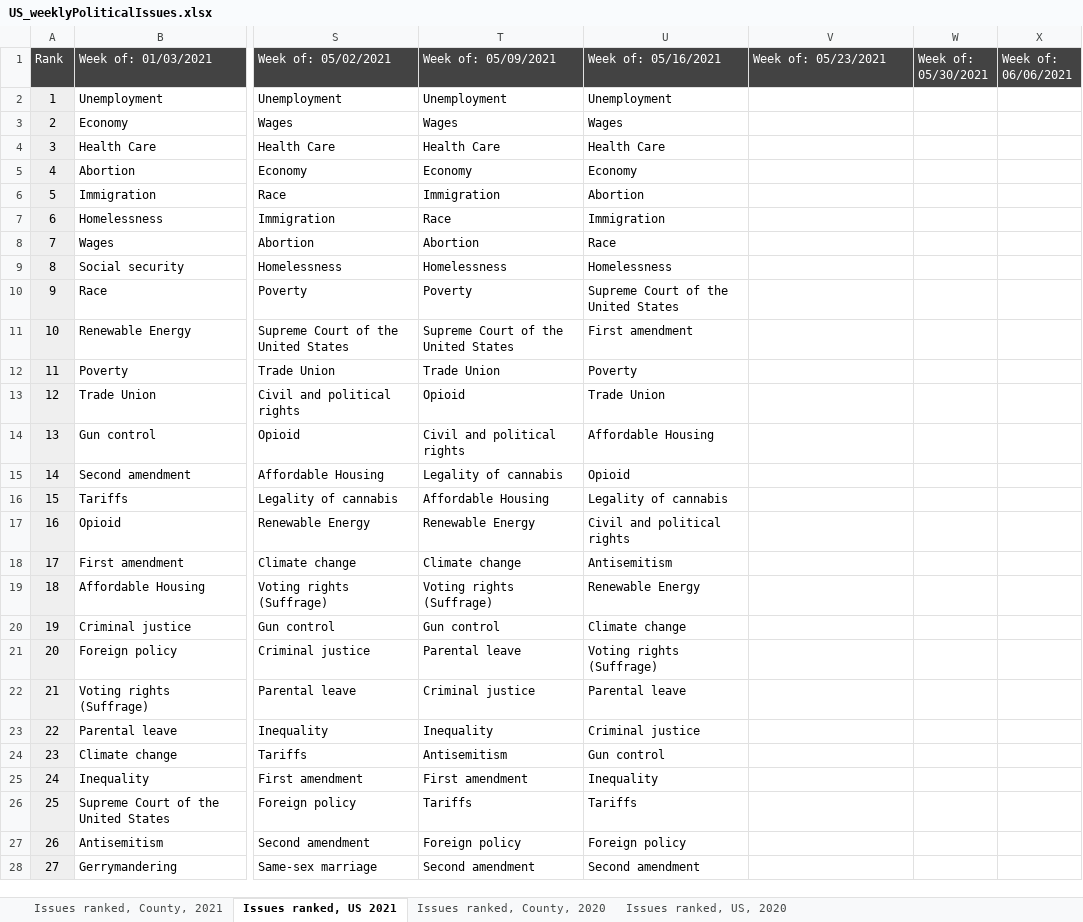
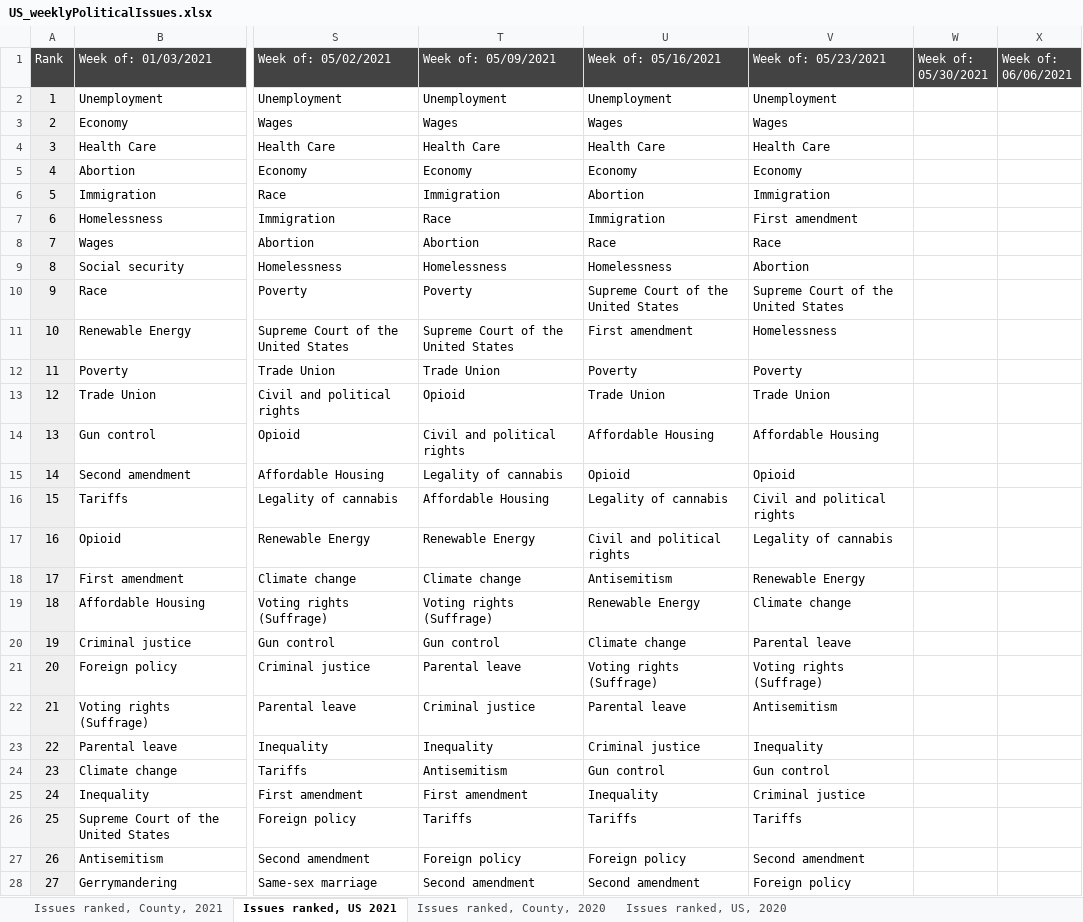
Before and after one commit to GoogleTrends/data, an Excel workbook: US_weeklyPoliticalIssues.xlsx, sheet Issues ranked, US 2021, drawn as a sheet; only a part is shown, gaps mark what is left out; values as stored, in another font and other column widths than the file's, no borders; charts and pictures not drawn; the diff covers the shown part only; the diff names each change by its address in the sheet, - before the commit and + after, or states it on an @@ line.

```diff
--- a/US_weeklyPoliticalIssues.xlsx (sheet Issues ranked, US 2021)
+++ b/US_weeklyPoliticalIssues.xlsx (sheet Issues ranked, US 2021)
-V2 (Week of: 05/23/2021): (empty)
+V2 (Week of: 05/23/2021): Unemployment
-V3 (Week of: 05/23/2021): (empty)
+V3 (Week of: 05/23/2021): Wages
-V4 (Week of: 05/23/2021): (empty)
+V4 (Week of: 05/23/2021): Health Care
-V5 (Week of: 05/23/2021): (empty)
+V5 (Week of: 05/23/2021): Economy
-V6 (Week of: 05/23/2021): (empty)
+V6 (Week of: 05/23/2021): Immigration
-V7 (Week of: 05/23/2021): (empty)
+V7 (Week of: 05/23/2021): First amendment
-V8 (Week of: 05/23/2021): (empty)
+V8 (Week of: 05/23/2021): Race
-V9 (Week of: 05/23/2021): (empty)
+V9 (Week of: 05/23/2021): Abortion
-V10 (Week of: 05/23/2021): (empty)
+V10 (Week of: 05/23/2021): Supreme Court of the United States
-V11 (Week of: 05/23/2021): (empty)
+V11 (Week of: 05/23/2021): Homelessness
-V12 (Week of: 05/23/2021): (empty)
+V12 (Week of: 05/23/2021): Poverty
-V13 (Week of: 05/23/2021): (empty)
+V13 (Week of: 05/23/2021): Trade Union
-V14 (Week of: 05/23/2021): (empty)
+V14 (Week of: 05/23/2021): Affordable Housing
-V15 (Week of: 05/23/2021): (empty)
+V15 (Week of: 05/23/2021): Opioid
-V16 (Week of: 05/23/2021): (empty)
+V16 (Week of: 05/23/2021): Civil and political rights
-V17 (Week of: 05/23/2021): (empty)
+V17 (Week of: 05/23/2021): Legality of cannabis
-V18 (Week of: 05/23/2021): (empty)
+V18 (Week of: 05/23/2021): Renewable Energy
-V19 (Week of: 05/23/2021): (empty)
+V19 (Week of: 05/23/2021): Climate change
-V20 (Week of: 05/23/2021): (empty)
+V20 (Week of: 05/23/2021): Parental leave
-V21 (Week of: 05/23/2021): (empty)
+V21 (Week of: 05/23/2021): Voting rights (Suffrage)
-V22 (Week of: 05/23/2021): (empty)
+V22 (Week of: 05/23/2021): Antisemitism
-V23 (Week of: 05/23/2021): (empty)
+V23 (Week of: 05/23/2021): Inequality
-V24 (Week of: 05/23/2021): (empty)
+V24 (Week of: 05/23/2021): Gun control
-V25 (Week of: 05/23/2021): (empty)
+V25 (Week of: 05/23/2021): Criminal justice
-V26 (Week of: 05/23/2021): (empty)
+V26 (Week of: 05/23/2021): Tariffs
-V27 (Week of: 05/23/2021): (empty)
+V27 (Week of: 05/23/2021): Second amendment
-V28 (Week of: 05/23/2021): (empty)
+V28 (Week of: 05/23/2021): Foreign policy
```
Also changed, not shown: 12 edited cells elsewhere in this sheet, sheet Issues ranked, County, 2021.
